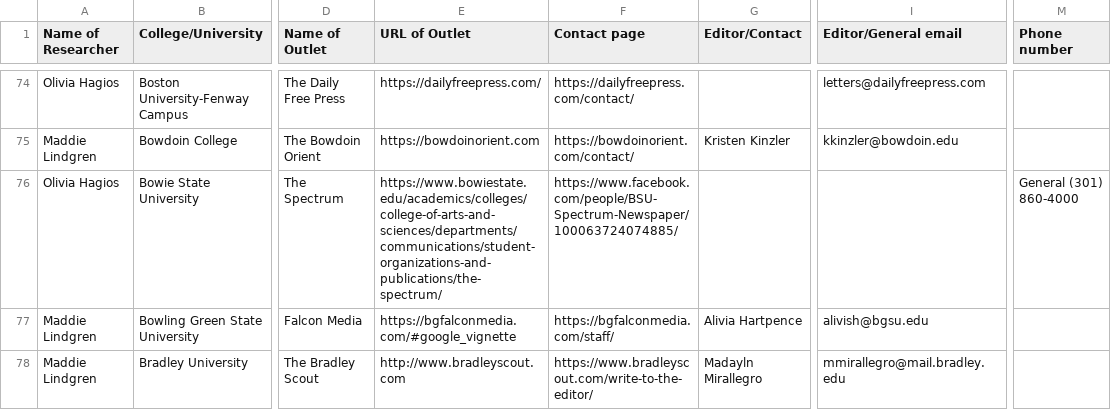
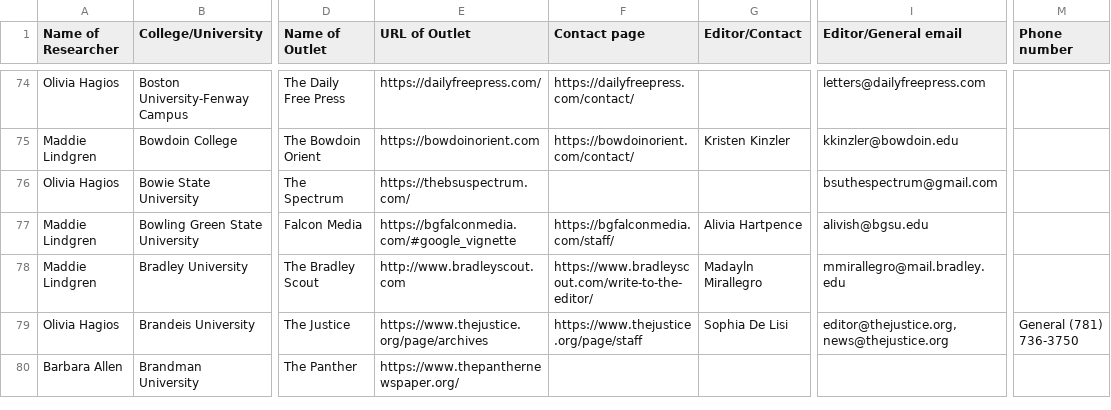
Before and after one commit to bendoesdata/student-media-map, a CSV file: public/outlets.csv, drawn as a sheet; only a part is shown, gaps mark what is left out; the shorter side is filled out with more unchanged rows; the diff names each change by its address in the sheet, - before the commit and + after, or states it on an @@ line.

```diff
--- a/public/outlets.csv
+++ b/public/outlets.csv
-E76 (URL of Outlet): https://www.bowiestate.edu/academics/colleges/college-of-arts-and-sciences/departments/communications/student-organizations-and-publications/the-spectrum/
+E76 (URL of Outlet): https://thebsuspectrum.com/
-F76 (Contact page): https://www.facebook.com/people/BSU-Spectrum-Newspaper/100063724074885/
+F76 (Contact page): (empty)
-I76 (Editor/General email): (empty)
+I76 (Editor/General email): bsuthespectrum@gmail.com
-M76 (Phone number): General (301) 860-4000
+M76 (Phone number): (empty)
```
